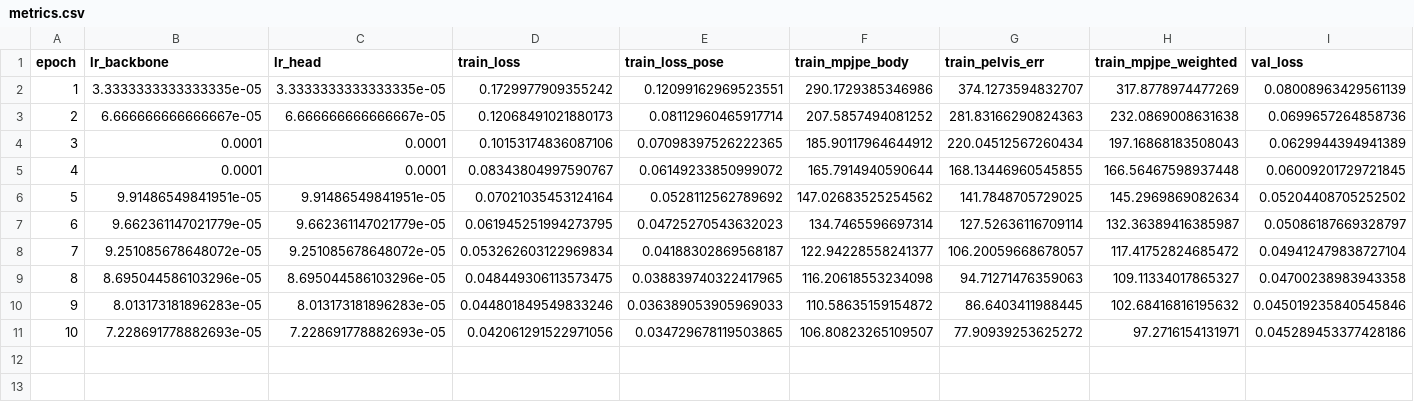
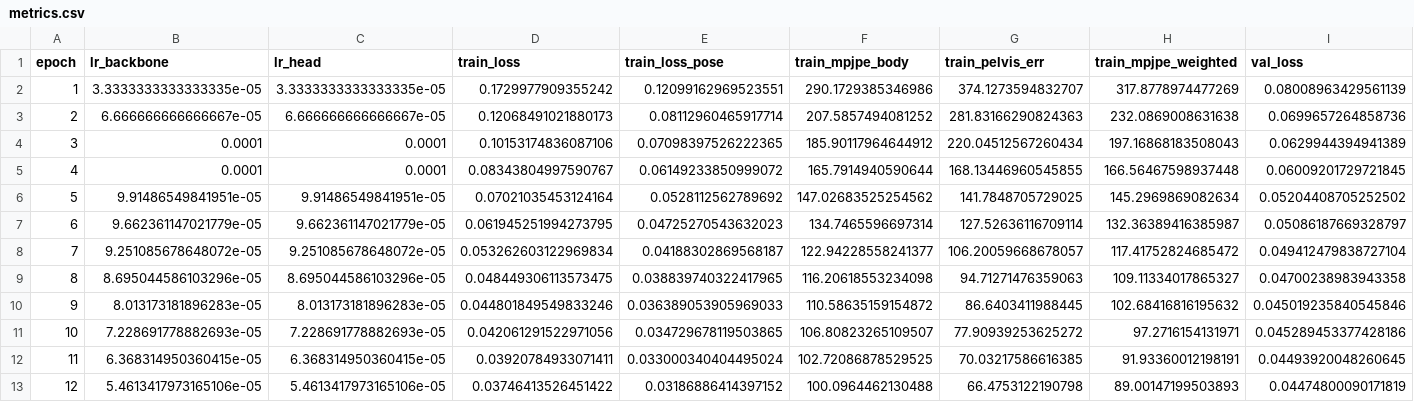
Before and after one commit to yanghangAI/autosapiens, a CSV file: runs/idea010/design005/metrics.csv, drawn as a sheet; only a part is shown; rows hold the shown columns only; the diff names each change by its address in the sheet, - before the commit and + after, or states it on an @@ line.

```diff
--- a/runs/idea010/design005/metrics.csv
+++ b/runs/idea010/design005/metrics.csv
+row 12: 11 | 6.368314950360415e-05 | 6.368314950360415e-05 | 0.03920784933071411 | 0.033000340404495024 | 102.72086878529525 | 70.03217586616385 | 91.93360012198191 | 0.04493920048260645
+row 13: 12 | 5.4613417973165106e-05 | 5.4613417973165106e-05 | 0.03746413526451422 | 0.03186886414397152 | 100.0964462130488 | 66.4753122190798 | 89.00147199503893 | 0.04474800090171819
```
Also changed, not shown: runs/idea009/design004/metrics.csv, runs/idea009/design005/metrics.csv, 49 other files.
